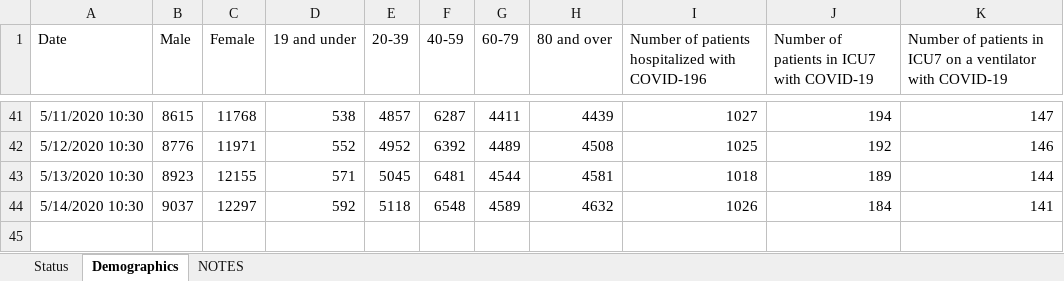
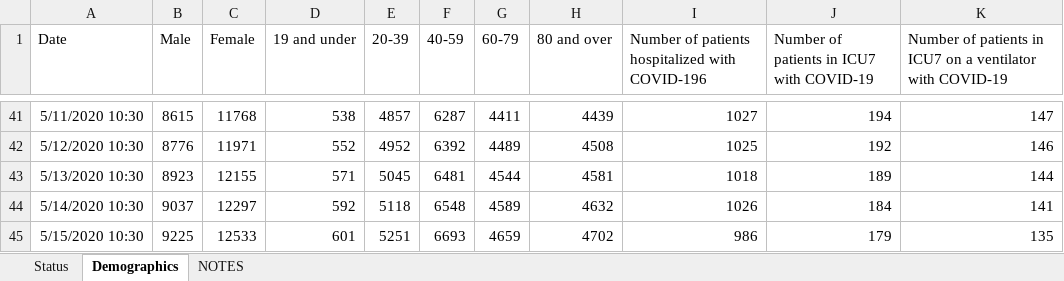
Before and after one commit to mylesmharrison/covid-ontario, an Excel workbook: excel/2019-novel-coronavirus-MOHLTC-updates.xlsx, sheet Demographics, drawn as a sheet; only a part is shown, gaps mark what is left out; values as stored, in another font and other column widths than the file's, no borders; the diff names each change by its address in the sheet, - before the commit and + after, or states it on an @@ line.

Commit message:
excel update 2020-05-15 10:30

```diff
--- a/excel/2019-novel-coronavirus-MOHLTC-updates.xlsx (sheet Demographics)
+++ b/excel/2019-novel-coronavirus-MOHLTC-updates.xlsx (sheet Demographics)
+row 45: 5/15/2020 10:30 | 9225 | 12533 | 601 | 5251 | 6693 | 4659 | 4702 | 986 | 179 | 135
```
Also changed, not shown: sheet Status.
